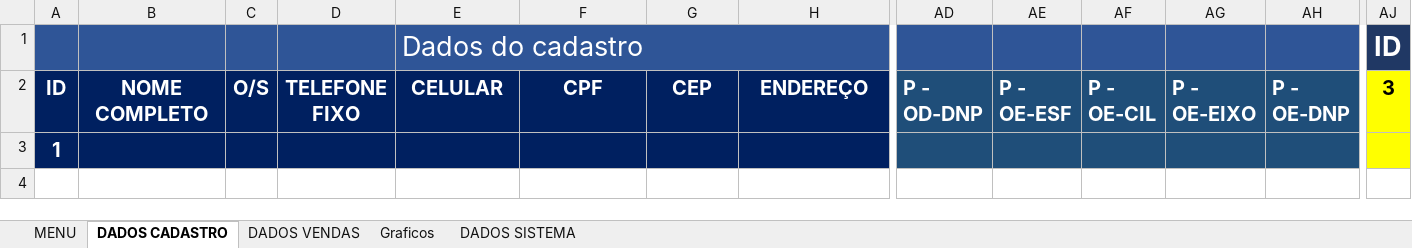
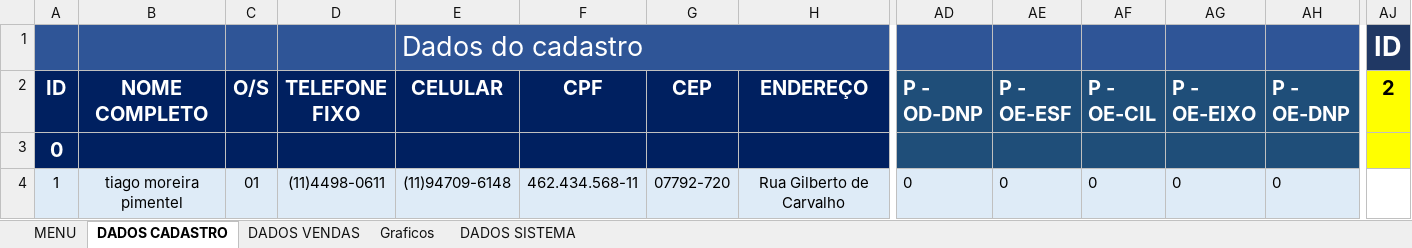
Before and after one commit to TiagoMoreiraPimentel/Sistema_Financeiro_Opitical, an Excel workbook: Sistema financeiro Optical.xlsm, sheet DADOS CADASTRO, drawn as a sheet; only a part is shown, gaps mark what is left out; values as stored, in another font and other column widths than the file's, no borders; charts and pictures and table styles not drawn; rows hold the shown columns only; the diff names each change by its address in the sheet, - before the commit and + after, or states it on an @@ line.

Commit message:
Atualização que nao permite excluir linhas vazias da listbox

```diff
--- a/Sistema financeiro Optical.xlsm (sheet DADOS CADASTRO)
+++ b/Sistema financeiro Optical.xlsm (sheet DADOS CADASTRO)
-AJ2: 3
+AJ2: 2
-A3 (ID): 1
+A3 (ID): 0
+row 4: 1 | tiago moreira pimentel | 01 | (11)4498-0611 | (11)94709-6148 | 462.434.568-11 | 07792-720 | Rua Gilberto de Carvalho | 0 | 0 | 0 | 0 | 0
```
Also changed, not shown: sheet DADOS VENDAS, charts or pictures.
